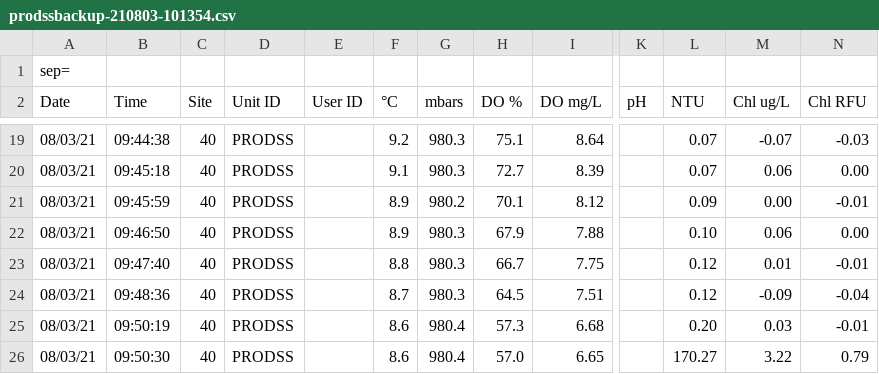
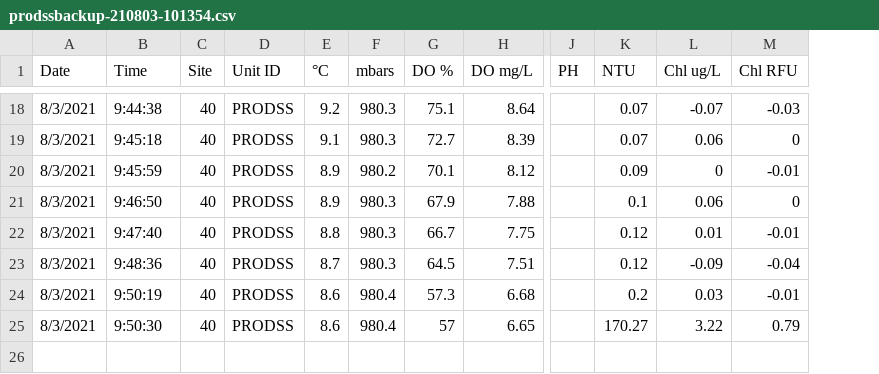
Before and after one commit to Lake-Sunapee-Protective-Association/LMP, a CSV file: raw data files/ProDSS/2021/prodssbackup-210803-101354.csv, drawn as a sheet; only a part is shown, gaps mark what is left out; removed rows and columns are numbered as before the commit, all else as after; rows hold the shown columns only; the diff covers the shown part only; the diff names each change by its address in the sheet, - before the commit and + after, or states it on an @@ line.

```diff
--- a/raw data files/ProDSS/2021/prodssbackup-210803-101354.csv
+++ b/raw data files/ProDSS/2021/prodssbackup-210803-101354.csv
-column E (User ID), empty
-column K (pH), empty
+column J (PH), empty
-row 1: sep=
-A18:A25 (Date): 08/03/21
+A18:A25 (Date): 8/3/2021
-B18 (Time): 09:44:38
+B18 (Time): 9:44:38
-B19 (Time): 09:45:18
+B19 (Time): 9:45:18
-M19 (Chl RFU): 0.00
+M19 (Chl RFU): 0
-B20 (Time): 09:45:59
+B20 (Time): 9:45:59
-L20 (Chl ug/L): 0.00
+L20 (Chl ug/L): 0
-B21 (Time): 09:46:50
+B21 (Time): 9:46:50
-K21 (NTU): 0.10
+K21 (NTU): 0.1
-M21 (Chl RFU): 0.00
+M21 (Chl RFU): 0
-B22 (Time): 09:47:40
+B22 (Time): 9:47:40
-B23 (Time): 09:48:36
+B23 (Time): 9:48:36
-B24 (Time): 09:50:19
+B24 (Time): 9:50:19
-K24 (NTU): 0.20
+K24 (NTU): 0.2
-B25 (Time): 09:50:30
+B25 (Time): 9:50:30
-G25 (DO %): 57.0
+G25 (DO %): 57
```
Also changed, not shown: 44 edited cells elsewhere in this file, raw data files/ProDSS/2021/prodssbackup-210816-160324.csv, raw data files/ProDSS/2021/prodssbackup-210908-090354.csv, 4 other files.
